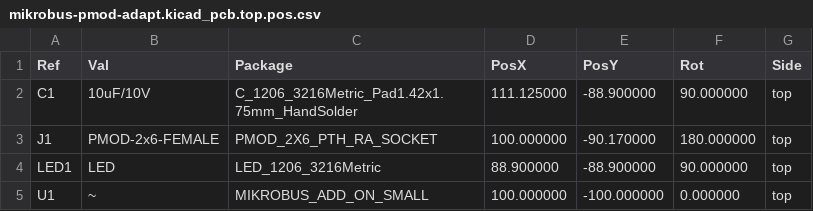
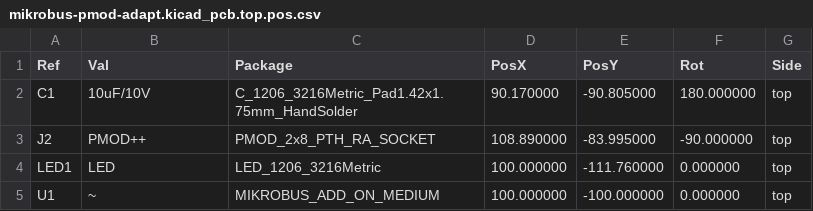
Before and after one commit to TomKeddie/prj-pcb-experiments, a CSV file: mikrobus-pmod-adapt/gerbers/mikrobus-pmod-adapt.kicad_pcb.top.pos.csv, drawn as a sheet.

Commit message:
mikrobus-pmod: change to 16 poin connector

```diff
--- a/mikrobus-pmod-adapt/gerbers/mikrobus-pmod-adapt.kicad_pcb.top.pos.csv
+++ b/mikrobus-pmod-adapt/gerbers/mikrobus-pmod-adapt.kicad_pcb.top.pos.csv
@@ -1,5 +1,5 @@
 Ref,Val,Package,PosX,PosY,Rot,Side
-"C1","10uF/10V","C_1206_3216Metric_Pad1.42x1.75mm_HandSolder",111.125000,-88.900000,90.000000,top
-"J1","PMOD-2x6-FEMALE","PMOD_2X6_PTH_RA_SOCKET",100.000000,-90.170000,180.000000,top
-"LED1","LED","LED_1206_3216Metric",88.900000,-88.900000,90.000000,top
-"U1","~","MIKROBUS_ADD_ON_SMALL",100.000000,-100.000000,0.000000,top
+"C1","10uF/10V","C_1206_3216Metric_Pad1.42x1.75mm_HandSolder",90.170000,-90.805000,180.000000,top
+"J2","PMOD++","PMOD_2x8_PTH_RA_SOCKET",108.890000,-83.995000,-90.000000,top
+"LED1","LED","LED_1206_3216Metric",100.000000,-111.760000,0.000000,top
+"U1","~","MIKROBUS_ADD_ON_MEDIUM",100.000000,-100.000000,0.000000,top
```
Also changed, not shown: mikrobus-pmod-adapt/gerbers/mikrobus-pmod-adapt.kicad_pcb.pos.jlc.csv, mikrobus-pmod-adapt/gerbers/mikrobus-pmod-adapt.kicad_pcb.top.pos.jlc.csv, 22 other files.
